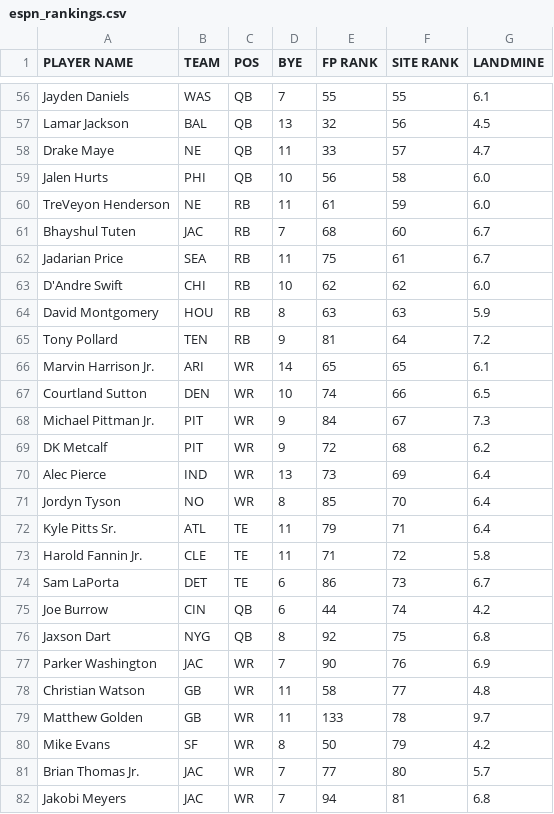
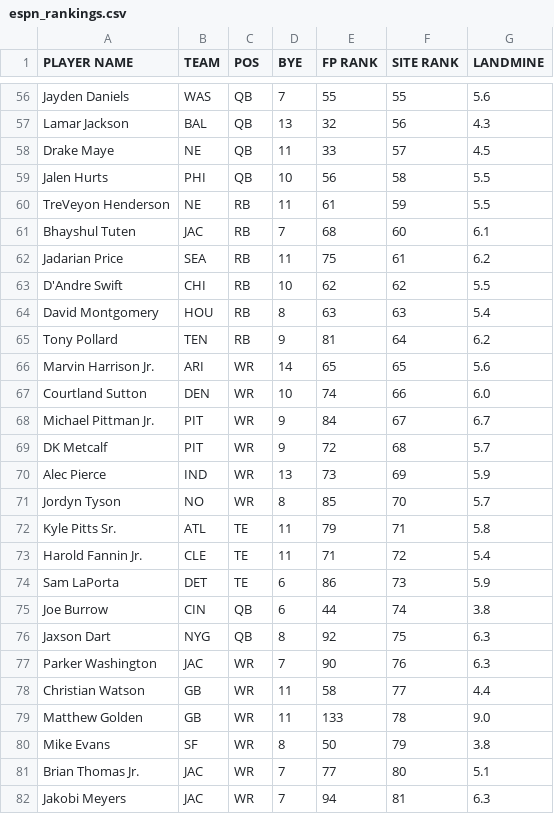
Before and after one commit to iacobgagnemontcalm-lang/MockDraft, a CSV file: espn_rankings.csv, drawn as a sheet; only a part is shown, gaps mark what is left out; the diff covers the shown part only; the diff names each change by its address in the sheet, - before the commit and + after, or states it on an @@ line.

```diff
--- a/espn_rankings.csv
+++ b/espn_rankings.csv
-G56 (LANDMINE): 6.1
+G56 (LANDMINE): 5.6
-G57 (LANDMINE): 4.5
+G57 (LANDMINE): 4.3
-G58 (LANDMINE): 4.7
+G58 (LANDMINE): 4.5
-G59:G60 (LANDMINE): 6.0
+G59:G60 (LANDMINE): 5.5
-G61 (LANDMINE): 6.7
+G61 (LANDMINE): 6.1
-G62 (LANDMINE): 6.7
+G62 (LANDMINE): 6.2
-G63 (LANDMINE): 6.0
+G63 (LANDMINE): 5.5
-G64 (LANDMINE): 5.9
+G64 (LANDMINE): 5.4
-G65 (LANDMINE): 7.2
+G65 (LANDMINE): 6.2
-G66 (LANDMINE): 6.1
+G66 (LANDMINE): 5.6
-G67 (LANDMINE): 6.5
+G67 (LANDMINE): 6.0
-G68 (LANDMINE): 7.3
+G68 (LANDMINE): 6.7
-G69 (LANDMINE): 6.2
+G69 (LANDMINE): 5.7
-G70 (LANDMINE): 6.4
+G70 (LANDMINE): 5.9
-G71 (LANDMINE): 6.4
+G71 (LANDMINE): 5.7
-G72 (LANDMINE): 6.4
+G72 (LANDMINE): 5.8
-G73 (LANDMINE): 5.8
+G73 (LANDMINE): 5.4
-G74 (LANDMINE): 6.7
+G74 (LANDMINE): 5.9
-G75 (LANDMINE): 4.2
+G75 (LANDMINE): 3.8
-G76 (LANDMINE): 6.8
+G76 (LANDMINE): 6.3
-G77 (LANDMINE): 6.9
+G77 (LANDMINE): 6.3
-G78 (LANDMINE): 4.8
+G78 (LANDMINE): 4.4
-G79 (LANDMINE): 9.7
+G79 (LANDMINE): 9.0
-G80 (LANDMINE): 4.2
+G80 (LANDMINE): 3.8
-G81 (LANDMINE): 5.7
+G81 (LANDMINE): 5.1
-G82 (LANDMINE): 6.8
+G82 (LANDMINE): 6.3
```
Also changed, not shown: 172 edited cells elsewhere in this file, adp_rankings.csv, rankings.csv, 2 other files.
